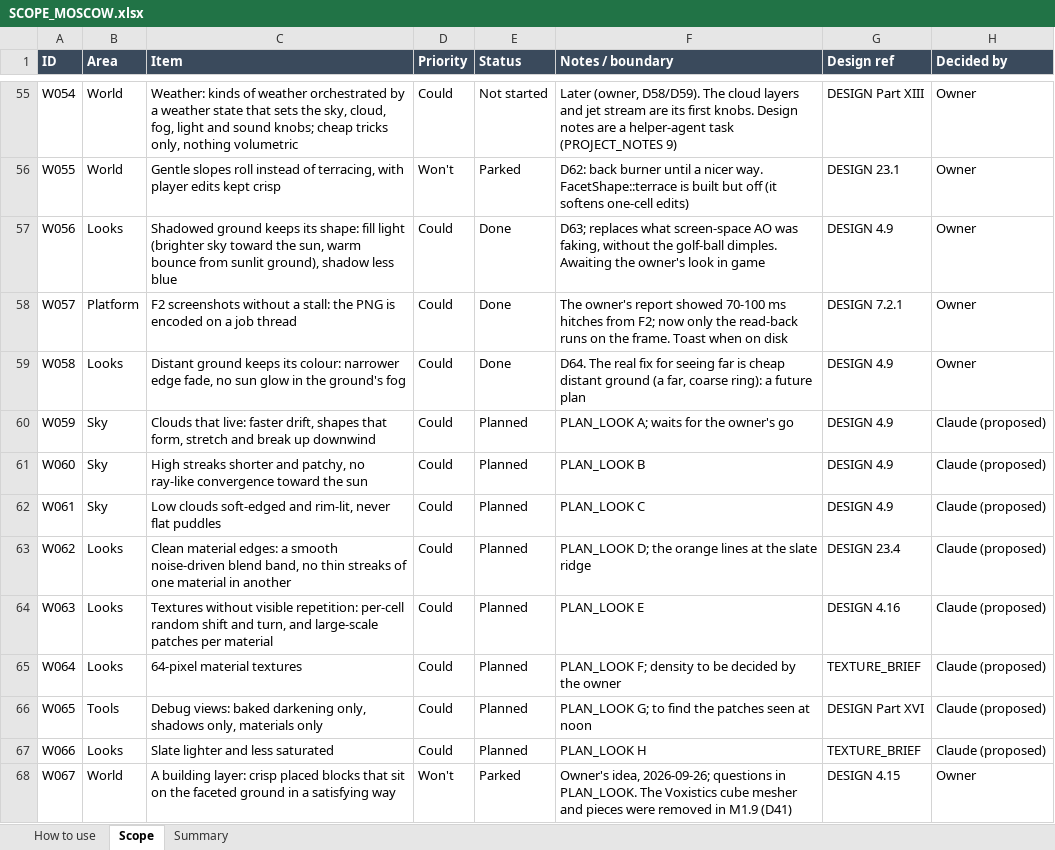
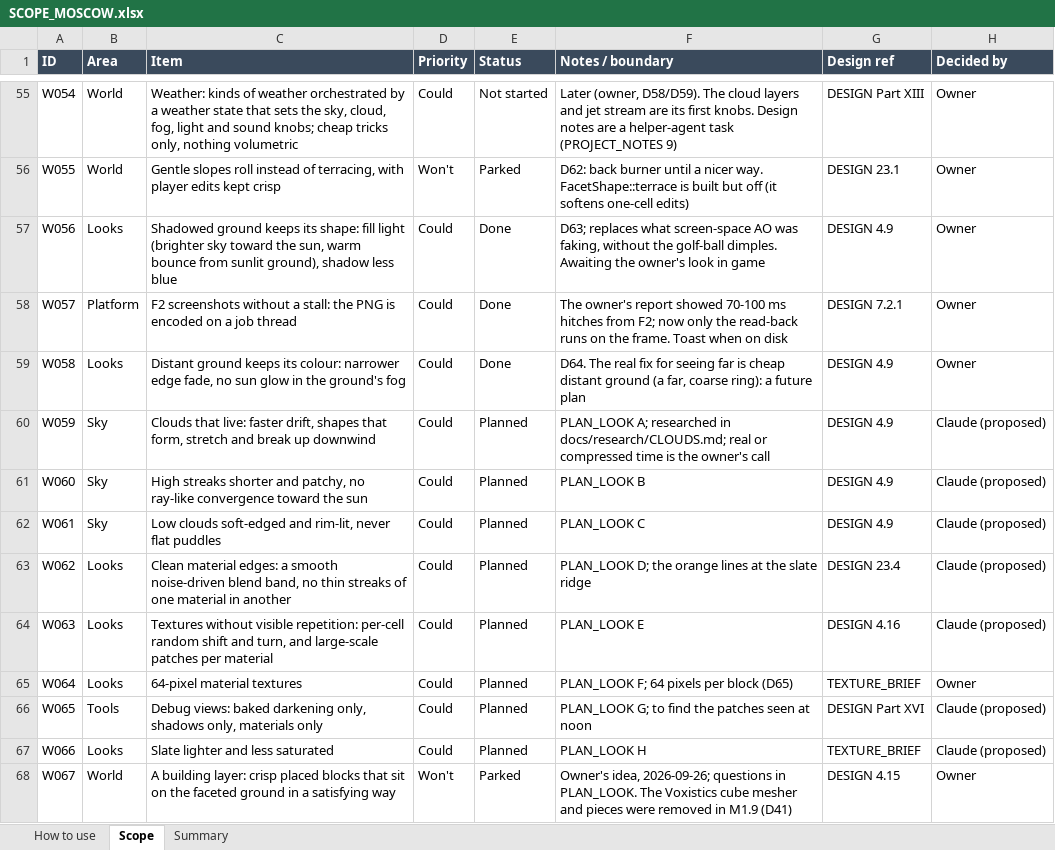
Before and after one commit to rcavarix-collab/anewgame, an Excel workbook: docs/SCOPE_MOSCOW.xlsx, sheet Scope, drawn as a sheet; only a part is shown, gaps mark what is left out; values as stored, in another font and other column widths than the file's, no borders; conditional formats not drawn; the diff names each change by its address in the sheet, - before the commit and + after, or states it on an @@ line.

```diff
--- a/docs/SCOPE_MOSCOW.xlsx (sheet Scope)
+++ b/docs/SCOPE_MOSCOW.xlsx (sheet Scope)
-F60 (Notes / boundary): PLAN_LOOK A; waits for the owner's go
+F60 (Notes / boundary): PLAN_LOOK A; researched in docs/research/CLOUDS.md; real or compressed time is the owner's call
-F65 (Notes / boundary): PLAN_LOOK F; density to be decided by the owner
+F65 (Notes / boundary): PLAN_LOOK F; 64 pixels per block (D65)
-H65 (Decided by): Claude (proposed)
+H65 (Decided by): Owner
```
Also changed, not shown: 17 other files.
